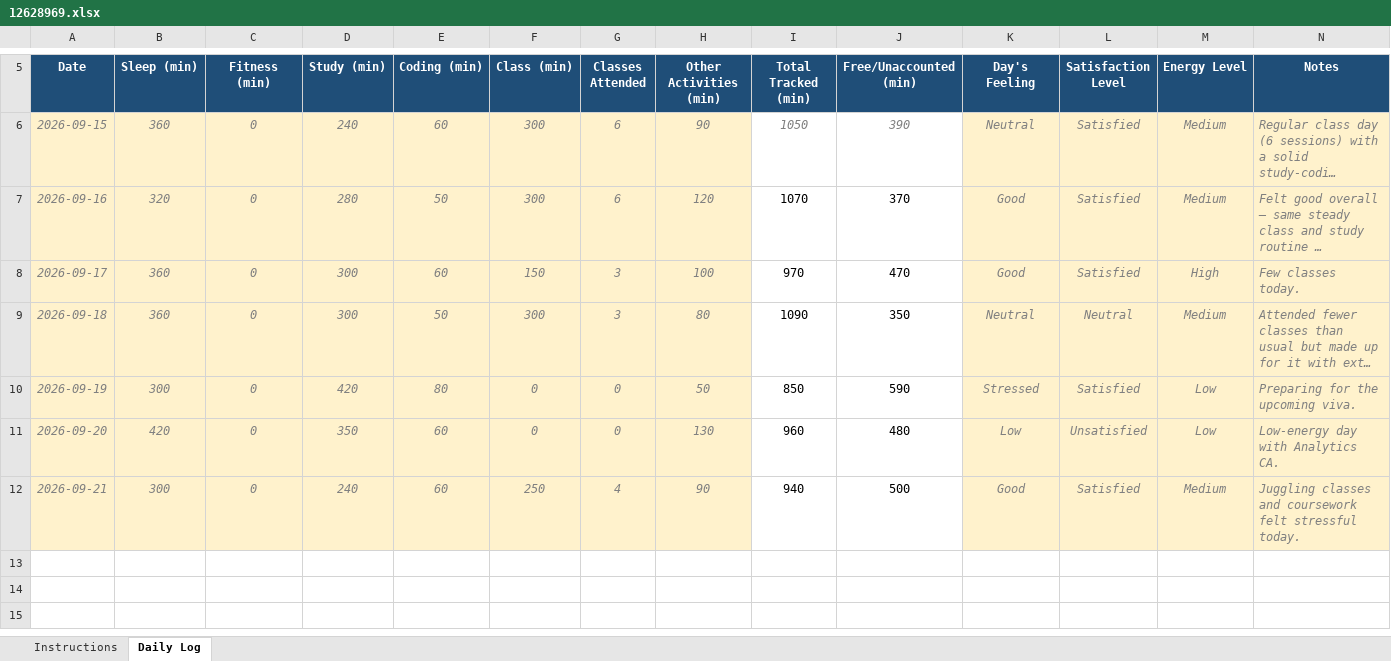
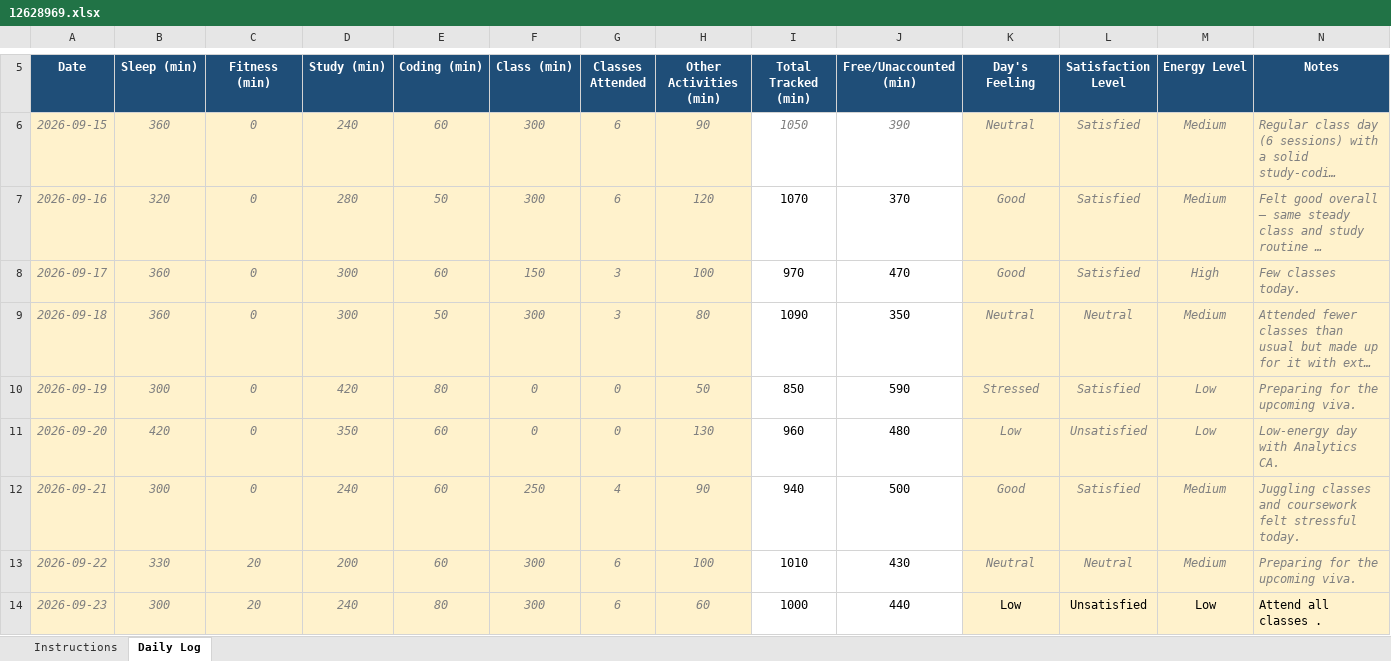
Before and after one commit to Kashish-056/CAP776, an Excel workbook: 12628969.xlsx, sheet Daily Log, drawn as a sheet; only a part is shown, gaps mark what is left out; long unchanged cells end in …; values as stored, in another font and other column widths than the file's, no borders; conditional formats not drawn; the diff names each change by its address in the sheet, - before the commit and + after, or states it on an @@ line.

Commit message:
second commit

```diff
--- a/12628969.xlsx (sheet Daily Log)
+++ b/12628969.xlsx (sheet Daily Log)
+row 13: 2026-09-22 | 330 | 20 | 200 | 60 | 300 | 6 | 100 | 1010 | 430 | Neutral | Neutral | Medium | Preparing for the upcoming viva.
+row 14: 2026-09-23 | 300 | 20 | 240 | 80 | 300 | 6 | 60 | 1000 | 440 | Low | Unsatisfied | Low | Attend all classes .
```
